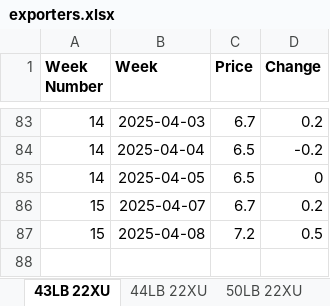
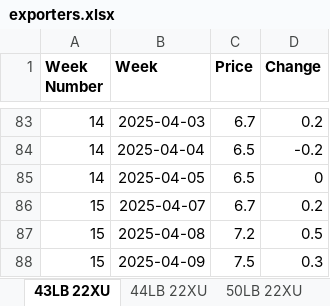
Before and after one commit to Gianluca0207/banana-backend, an Excel workbook: data/exporters.xlsx, sheet 43LB 22XU, drawn as a sheet; only a part is shown, gaps mark what is left out; values as stored, in another font and other column widths than the file's, no borders; table styles not drawn; the diff names each change by its address in the sheet, - before the commit and + after, or states it on an @@ line.

```diff
--- a/data/exporters.xlsx (sheet 43LB 22XU)
+++ b/data/exporters.xlsx (sheet 43LB 22XU)
+row 88: 15 | 2025-04-09 | 7.5 | 0.3
```
Also changed, not shown: sheet 44LB 22XU, sheet 31.5LB Box208, sheet 50LB 22XU, 10 other files.
